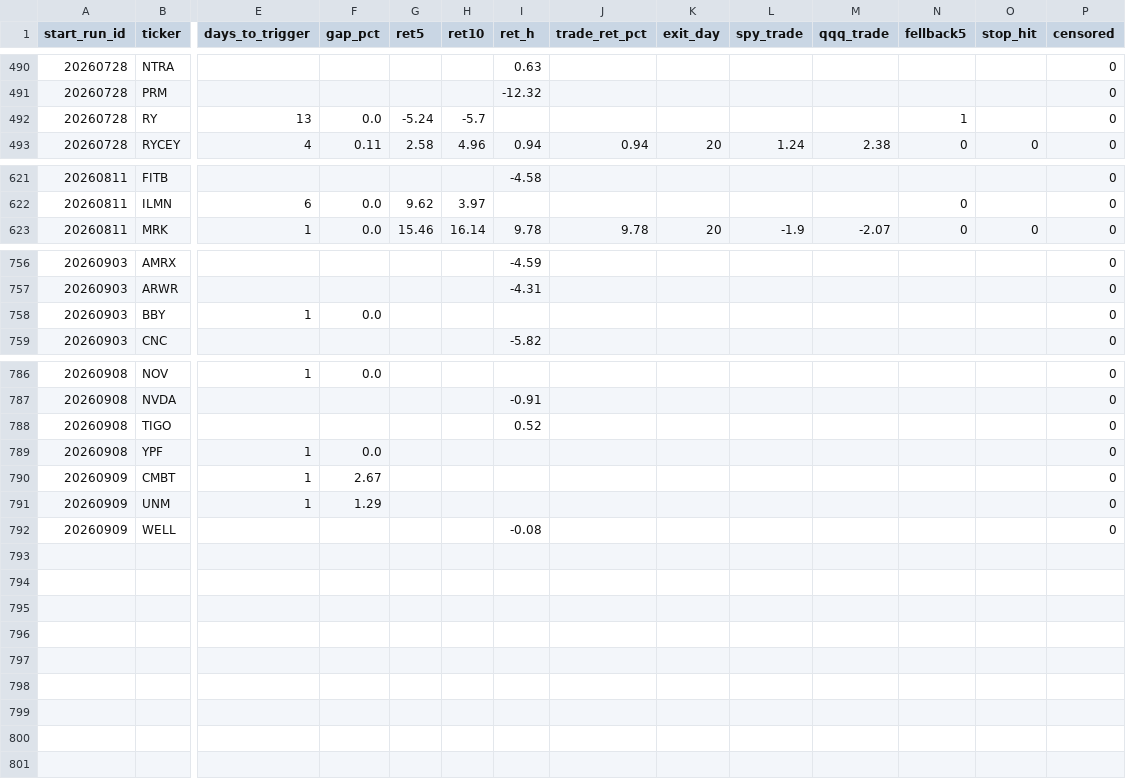
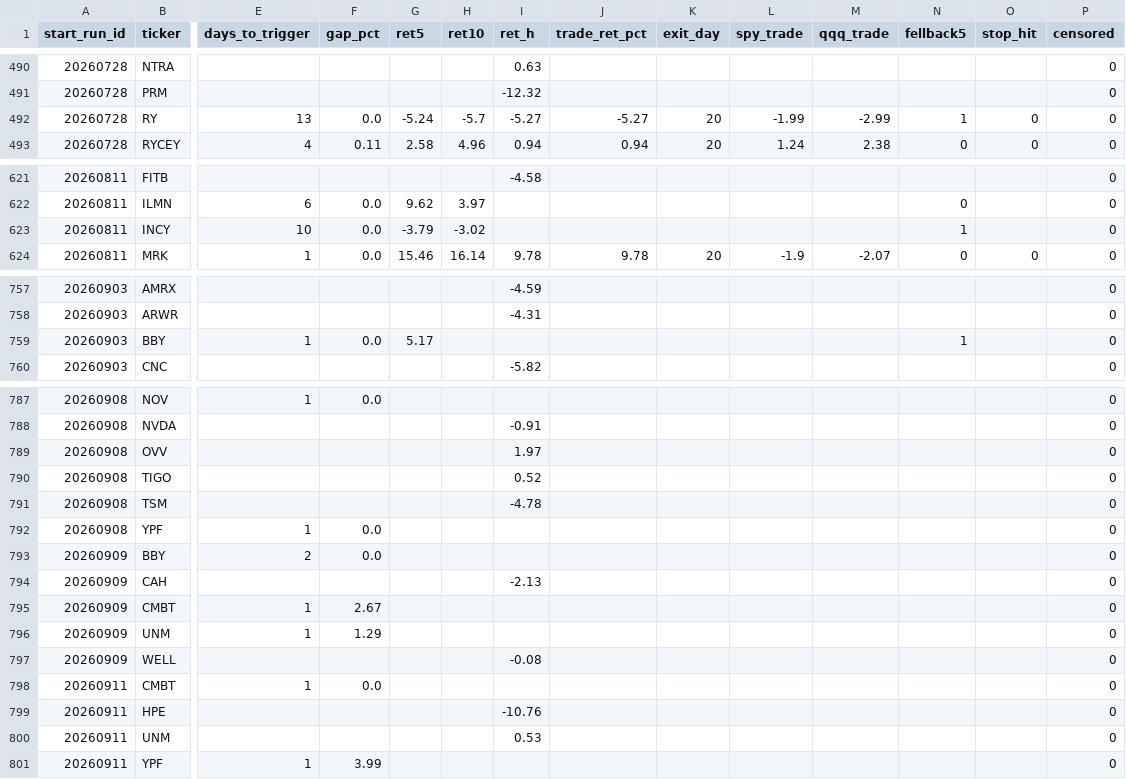
Before and after one commit to mthli/skills, a CSV file: base-breakout-scan/state/outcomes.csv, drawn as a sheet; only a part is shown, gaps mark what is left out; addresses are those after the commit; rows hold the shown columns only; the diff names each change by its address in the sheet, - before the commit and + after, or states it on an @@ line.

```diff
--- a/base-breakout-scan/state/outcomes.csv
+++ b/base-breakout-scan/state/outcomes.csv
-I492 (ret_h): (empty)
+I492 (ret_h): -5.27
-J492 (trade_ret_pct): (empty)
+J492 (trade_ret_pct): -5.27
-K492 (exit_day): (empty)
+K492 (exit_day): 20
-L492 (spy_trade): (empty)
+L492 (spy_trade): -1.99
-M492 (qqq_trade): (empty)
+M492 (qqq_trade): -2.99
-O492 (stop_hit): (empty)
+O492 (stop_hit): 0
+row 623: 20260811 | INCY | 10 | 0.0 | -3.79 | -3.02 |  |  |  |  |  | 1 |  | 0
-G759 (ret5): (empty)
+G759 (ret5): 5.17
-N759 (fellback5): (empty)
+N759 (fellback5): 1
+row 789: 20260908 | OVV |  |  |  |  | 1.97 |  |  |  |  |  |  | 0
+row 791: 20260908 | TSM |  |  |  |  | -4.78 |  |  |  |  |  |  | 0
+row 793: 20260909 | BBY | 2 | 0.0 |  |  |  |  |  |  |  |  |  | 0
+row 794: 20260909 | CAH |  |  |  |  | -2.13 |  |  |  |  |  |  | 0
+row 798: 20260911 | CMBT | 1 | 0.0 |  |  |  |  |  |  |  |  |  | 0
+row 799: 20260911 | HPE |  |  |  |  | -10.76 |  |  |  |  |  |  | 0
+row 800: 20260911 | UNM |  |  |  |  | 0.53 |  |  |  |  |  |  | 0
+row 801: 20260911 | YPF | 1 | 3.99 |  |  |  |  |  |  |  |  |  | 0
```
Also changed, not shown: mean-reversion-scan/state/outcomes.csv, regime-scan/state/history.csv, 9 other files.
